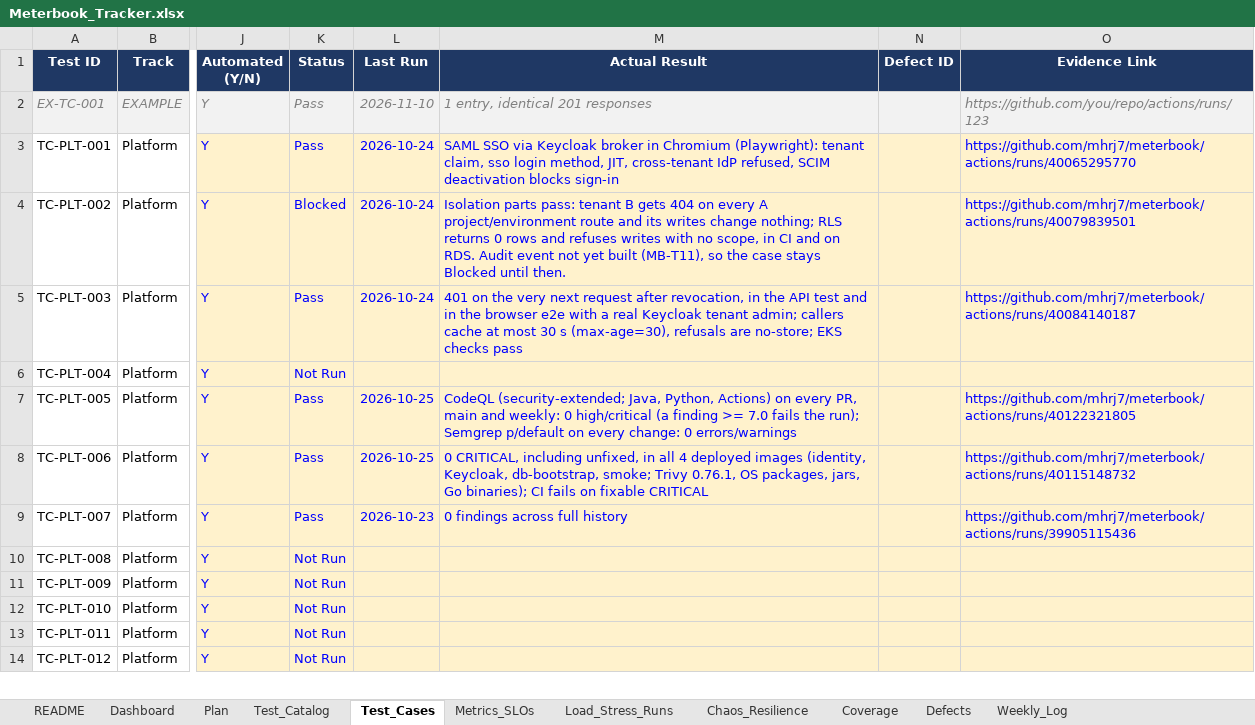
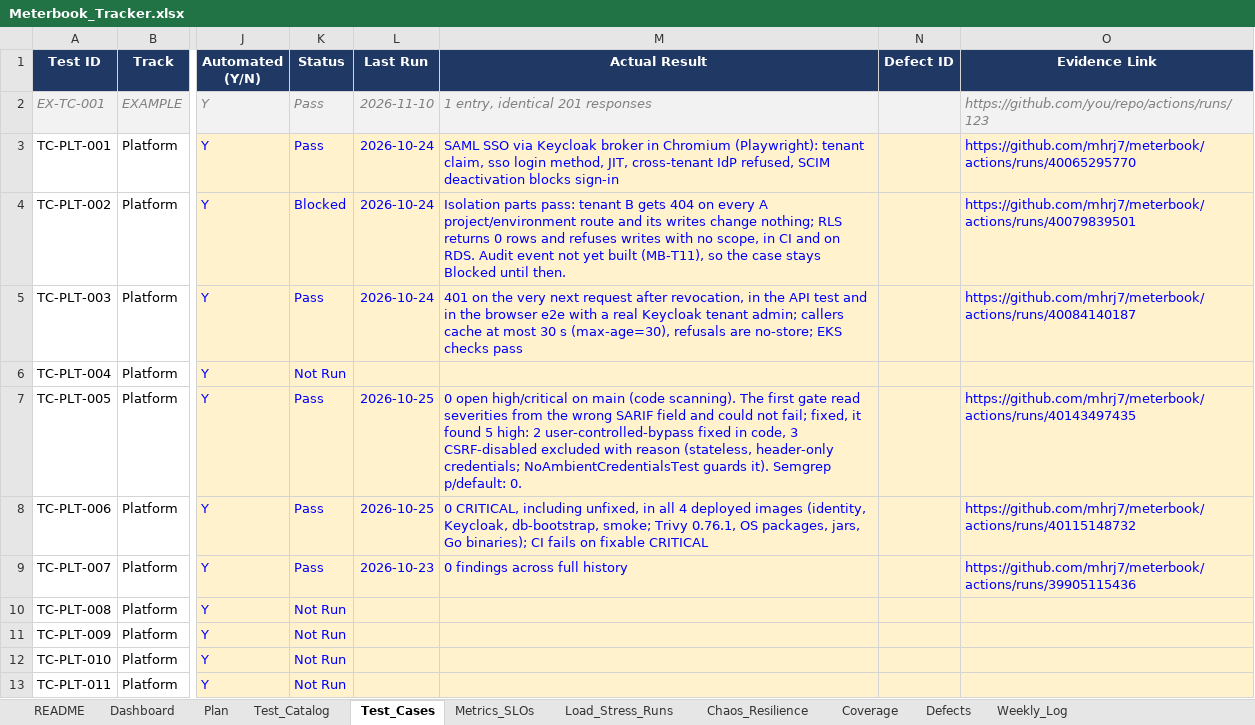
Before and after one commit to mhrj7/meterbook, an Excel workbook: tracker/Meterbook_Tracker.xlsx, sheet Test_Cases, drawn as a sheet; only a part is shown, gaps mark what is left out; the shorter side is filled out with more unchanged rows; values as stored, in another font and other column widths than the file's, no borders; charts and pictures and conditional formats not drawn; the diff names each change by its address in the sheet, - before the commit and + after, or states it on an @@ line.

Commit message:
chore: correct the record for TC-PLT-005 and coverage; evidence addendum
TC-PLT-005 had been marked passing while the CodeQL gate could not fail and
main had five open high alerts; it now cites the run after they were fixed
and triaged (0 open). Coverage rows cite CI runs. The evidence gains a
section on what the review found.

```diff
--- a/tracker/Meterbook_Tracker.xlsx (sheet Test_Cases)
+++ b/tracker/Meterbook_Tracker.xlsx (sheet Test_Cases)
-M7 (Actual Result): CodeQL (security-extended; Java, Python, Actions) on every PR, main and weekly: 0 high/critical (a finding >= 7.0 fails the run); Semgrep p/default on every change: 0 errors/warnings
+M7 (Actual Result): 0 open high/critical on main (code scanning). The first gate read severities from the wrong SARIF field and could not fail; fixed, it found 5 high: 2 user-controlled-bypass fixed in code, 3 CSRF-disabled excluded with reason (stateless, header-only credentials; NoAmbientCredentialsTest guards it). Semgrep p/default: 0.
-O7 (Evidence Link): https://github.com/mhrj7/meterbook/actions/runs/40122321805
+O7 (Evidence Link): https://github.com/mhrj7/meterbook/actions/runs/40143497435
```
Also changed, not shown: sheet Coverage, 1 other file.
